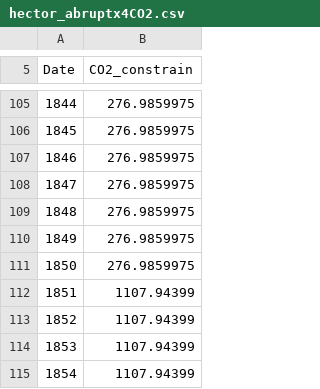
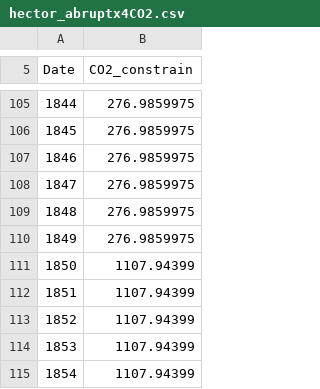
Before and after one commit to JGCRI/Hector4GCAMmacro, a CSV file: inputs/tables/hector_abruptx4CO2.csv, drawn as a sheet; only a part is shown, gaps mark what is left out.

```diff
--- a/inputs/tables/hector_abruptx4CO2.csv
+++ b/inputs/tables/hector_abruptx4CO2.csv
@@ -110,3 +110,3 @@ Date,CO2_constrain
 1849,276.9859975
-1850,276.9859975
+1850,1107.94399
 1851,1107.94399
```
Also changed, not shown: inputs/tables/hector_1pctCO2.csv, 7 other files.
